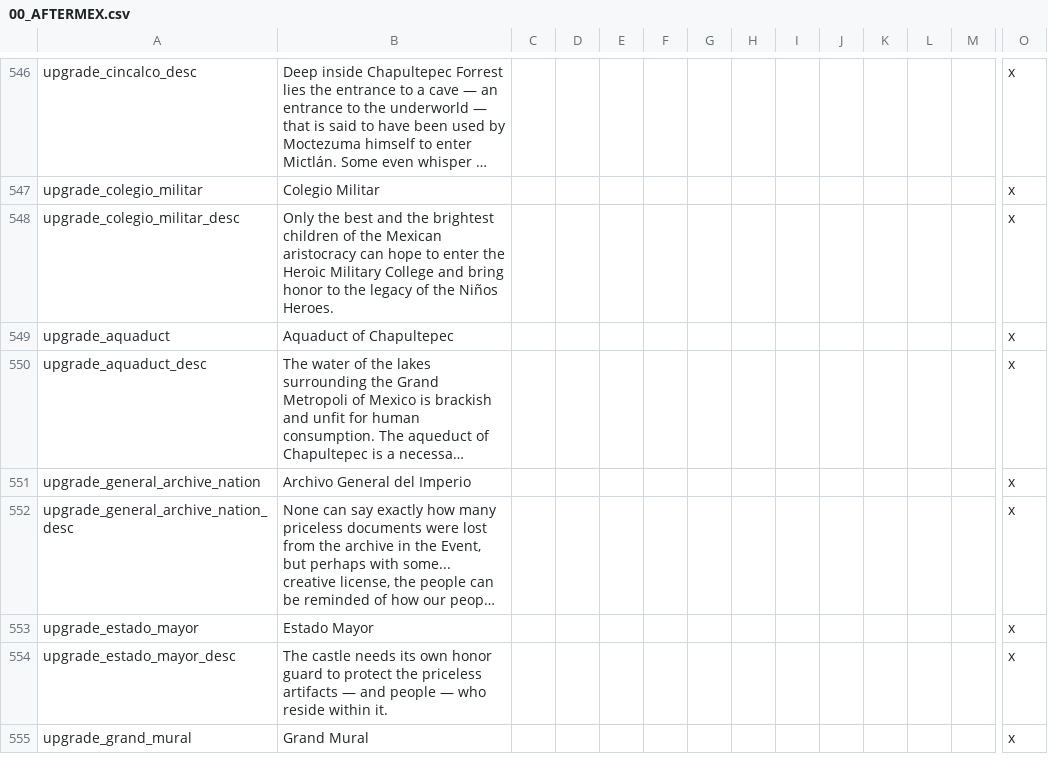
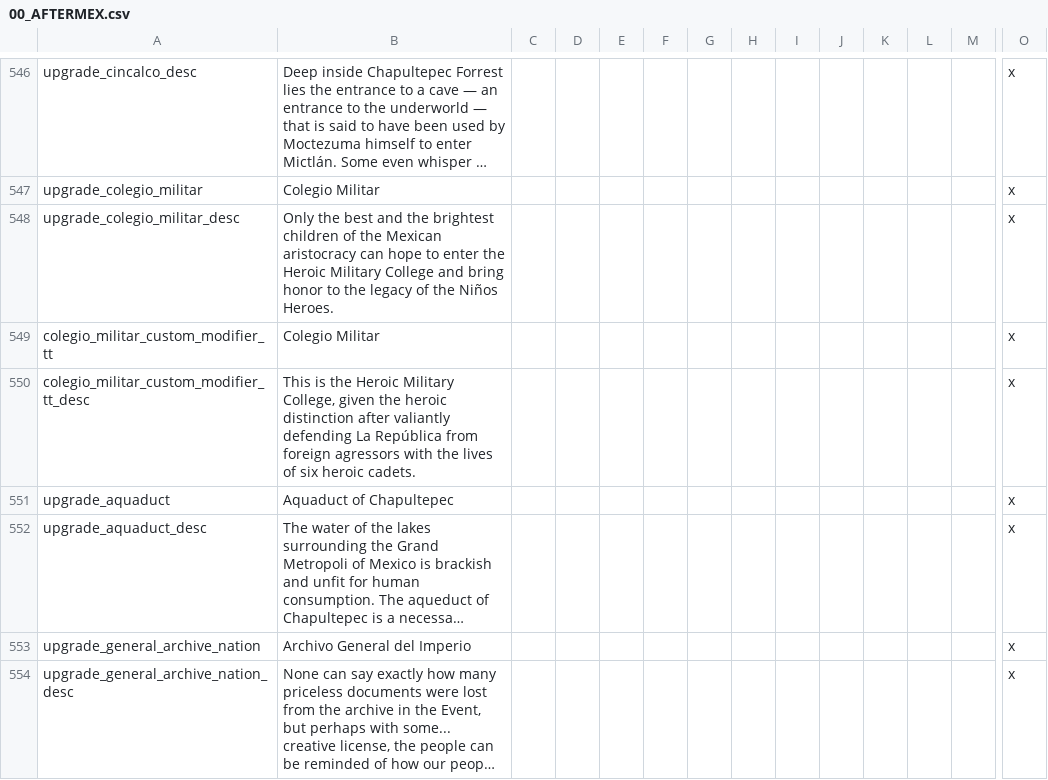
Before and after one commit to MrBadaniel/Aguila-o-Sol, a CSV file: localisation/00_AFTERMEX.csv, drawn as a sheet; only a part is shown, gaps mark what is left out; the shorter side is filled out with more unchanged rows; long unchanged cells end in …; rows hold the shown columns only; the diff names each change by its address in the sheet, - before the commit and + after, or states it on an @@ line.

Commit message:
colegio_militar_custom_modifier_tt

```diff
--- a/localisation/00_AFTERMEX.csv
+++ b/localisation/00_AFTERMEX.csv
+row 549: colegio_militar_custom_modifier_tt | Colegio Militar |  |  |  |  |  |  |  |  |  |  |  | x
+row 550: colegio_militar_custom_modifier_tt_desc | This is the Heroic Military College, given the heroic distinction after valiantly defending La República from foreign agressors with the lives of six heroic cadets. |  |  |  |  |  |  |  |  |  |  |  | x
```
